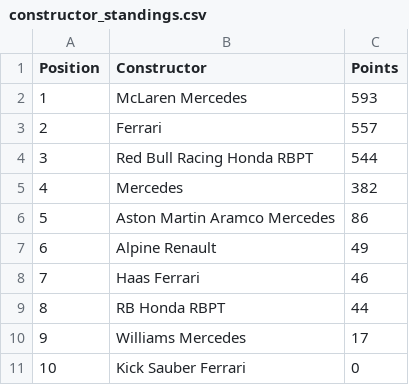
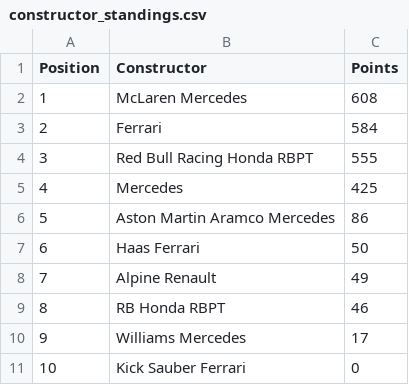
Before and after one commit to pmenright/SpoilerFreeSunday, a CSV file: constructor_standings.csv, drawn as a sheet.

```diff
--- a/constructor_standings.csv
+++ b/constructor_standings.csv
@@ -1,10 +1,10 @@
 Position,Constructor,Points
-1,McLaren Mercedes,593
-2,Ferrari,557
-3,Red Bull Racing Honda RBPT,544
-4,Mercedes,382
+1,McLaren Mercedes,608
+2,Ferrari,584
+3,Red Bull Racing Honda RBPT,555
+4,Mercedes,425
 5,Aston Martin Aramco Mercedes,86
-6,Alpine Renault,49
-7,Haas Ferrari,46
-8,RB Honda RBPT,44
+6,Haas Ferrari,50
+7,Alpine Renault,49
+8,RB Honda RBPT,46
 9,Williams Mercedes,17
```
Also changed, not shown: driver_standings.csv, race_results.csv, 2 other files.
